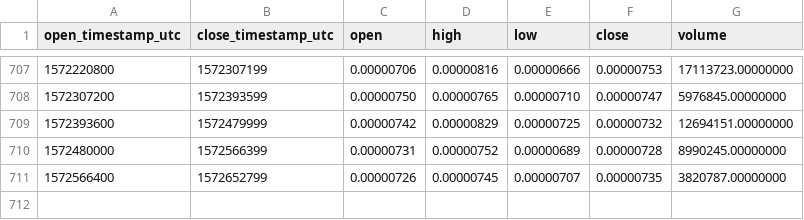
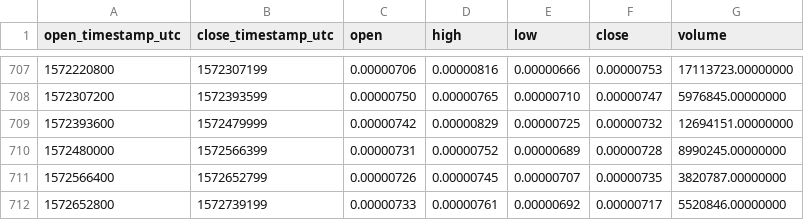
Before and after one commit to cryptobigbro/binance-TNTBTC, a CSV file: binance-TNTBTC-1d.csv, drawn as a sheet; only a part is shown, gaps mark what is left out.

Commit message:
Update OHLCV data.

```diff
--- a/binance-TNTBTC-1d.csv
+++ b/binance-TNTBTC-1d.csv
@@ -711 +711,2 @@ open_timestamp_utc,close_timestamp_utc,open,high,low,close,volume
 1572566400,1572652799,0.00000726,0.00000745,0.00000707,0.00000735,3820787.00000000
+1572652800,1572739199,0.00000733,0.00000761,0.00000692,0.00000717,5520846.00000000
```
Also changed, not shown: 1 other file.
